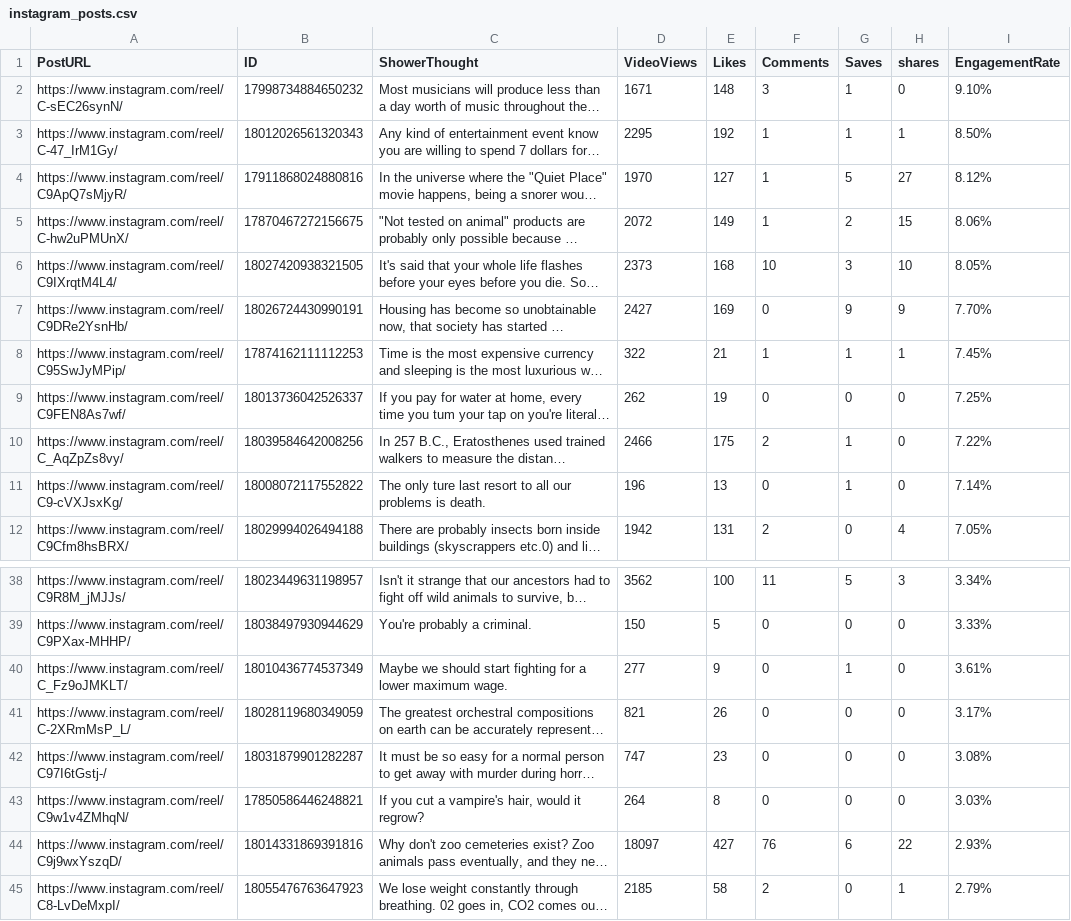
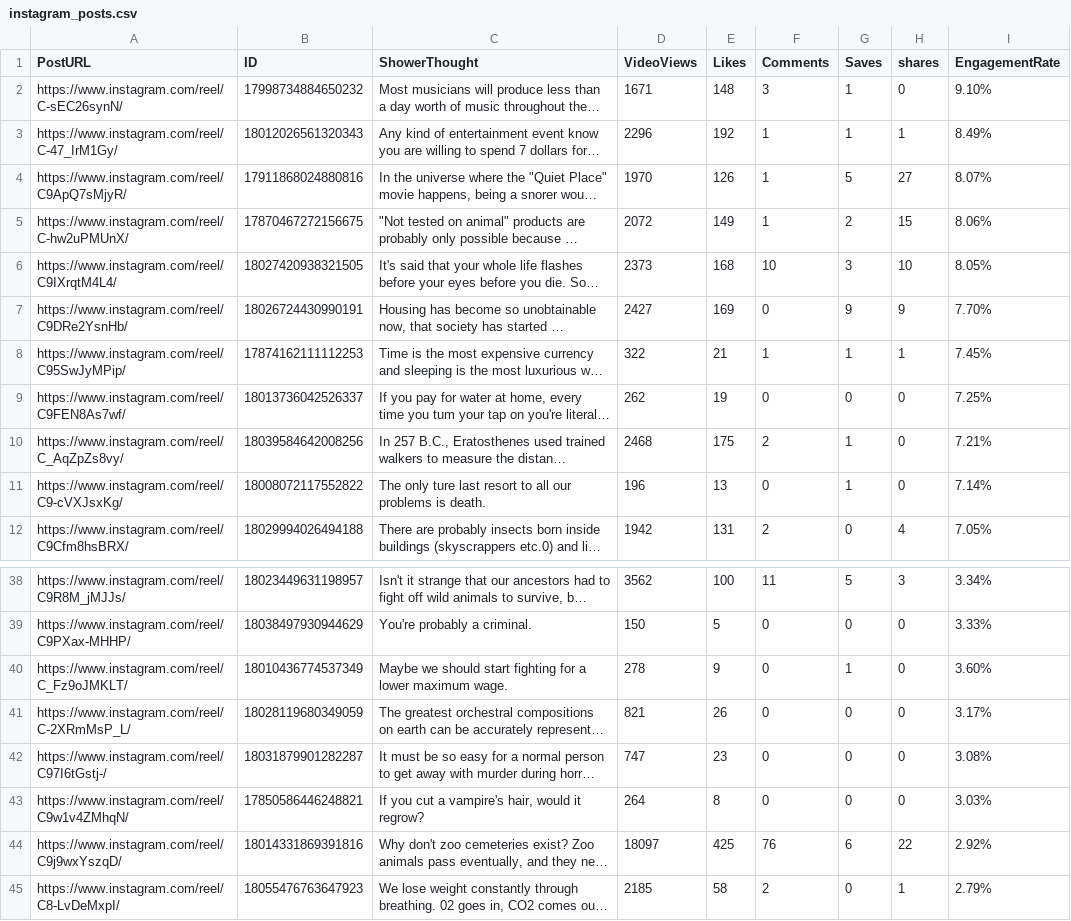
Before and after one commit to Muzzamil-codes/instagramautomation, a CSV file: instagram_posts.csv, drawn as a sheet; only a part is shown, gaps mark what is left out; long unchanged cells end in …; the diff covers the shown part only; the diff names each change by its address in the sheet, - before the commit and + after, or states it on an @@ line.

```diff
--- a/instagram_posts.csv
+++ b/instagram_posts.csv
-D3 (VideoViews): 2295
+D3 (VideoViews): 2296
-I3 (EngagementRate): 8.50%
+I3 (EngagementRate): 8.49%
-E4 (Likes): 127
+E4 (Likes): 126
-I4 (EngagementRate): 8.12%
+I4 (EngagementRate): 8.07%
-D10 (VideoViews): 2466
+D10 (VideoViews): 2468
-I10 (EngagementRate): 7.22%
+I10 (EngagementRate): 7.21%
-D40 (VideoViews): 277
+D40 (VideoViews): 278
-I40 (EngagementRate): 3.61%
+I40 (EngagementRate): 3.60%
-E44 (Likes): 427
+E44 (Likes): 425
-I44 (EngagementRate): 2.93%
+I44 (EngagementRate): 2.92%
```
Also changed, not shown: 31 edited cells elsewhere in this file, 10 other files.
